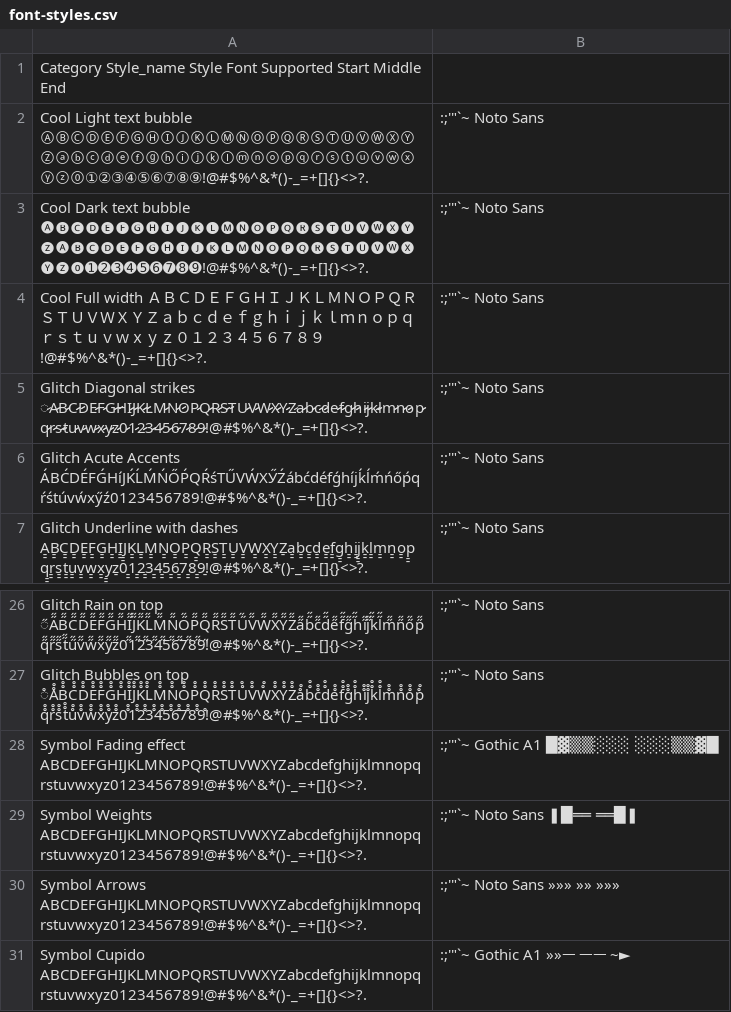
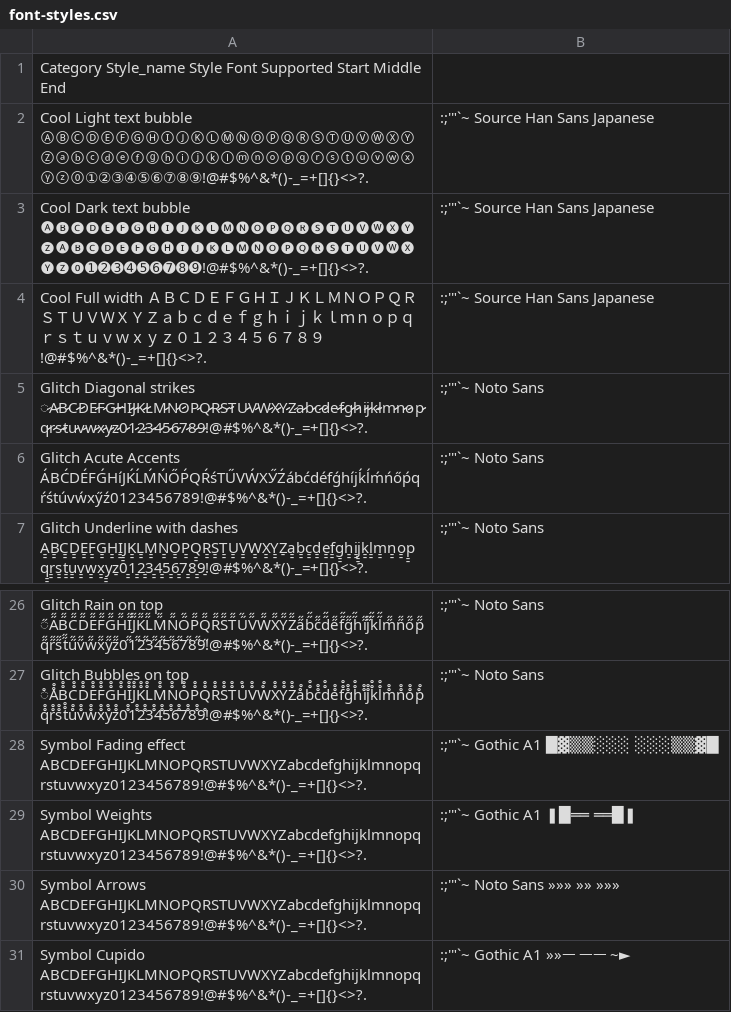
Before and after one commit to adobecom/da-express-milo, a CSV file: scripts/font-generator/font-styles.csv, drawn as a sheet; only a part is shown, gaps mark what is left out.

```diff
--- a/scripts/font-generator/font-styles.csv
+++ b/scripts/font-generator/font-styles.csv
@@ -1,5 +1,5 @@
 Category	Style_name	Style	Font Supported	Start	Middle	End
-Cool	Light text bubble	ⒶⒷⒸⒹⒺⒻⒼⒽⒾⒿⓀⓁⓂⓃⓄⓅⓆⓇⓈⓉⓊⓋⓌⓍⓎⓏⓐⓑⓒⓓⓔⓕⓖⓗⓘⓙⓚⓛⓜⓝⓞⓟⓠⓡⓢⓣⓤⓥⓦⓧⓨⓩ⓪①②③④⑤⑥⑦⑧⑨!@#$%^&*()-_=+[]{}<>?.,:;'"`~	Noto Sans				
-Cool	Dark text bubble	🅐🅑🅒🅓🅔🅕🅖🅗🅘🅙🅚🅛🅜🅝🅞🅟🅠🅡🅢🅣🅤🅥🅦🅧🅨🅩🅐🅑🅒🅓🅔🅕🅖🅗🅘🅙🅚🅛🅜🅝🅞🅟🅠🅡🅢🅣🅤🅥🅦🅧🅨🅩⓿➊➋➌➍➎➏➐➑➒!@#$%^&*()-_=+[]{}<>?.,:;'"`~	Noto Sans				
-Cool	Full width	ＡＢＣＤＥＦＧＨＩＪＫＬＭＮＯＰＱＲＳＴＵＶＷＸＹＺａｂｃｄｅｆｇｈｉｊｋｌｍｎｏｐｑｒｓｔｕｖｗｘｙｚ０１２３４５６７８９!@#$%^&*()-_=+[]{}<>?.,:;'"`~	Noto Sans				
+Cool	Light text bubble	ⒶⒷⒸⒹⒺⒻⒼⒽⒾⒿⓀⓁⓂⓃⓄⓅⓆⓇⓈⓉⓊⓋⓌⓍⓎⓏⓐⓑⓒⓓⓔⓕⓖⓗⓘⓙⓚⓛⓜⓝⓞⓟⓠⓡⓢⓣⓤⓥⓦⓧⓨⓩ⓪①②③④⑤⑥⑦⑧⑨!@#$%^&*()-_=+[]{}<>?.,:;'"`~	Source Han Sans Japanese				
+Cool	Dark text bubble	🅐🅑🅒🅓🅔🅕🅖🅗🅘🅙🅚🅛🅜🅝🅞🅟🅠🅡🅢🅣🅤🅥🅦🅧🅨🅩🅐🅑🅒🅓🅔🅕🅖🅗🅘🅙🅚🅛🅜🅝🅞🅟🅠🅡🅢🅣🅤🅥🅦🅧🅨🅩⓿➊➋➌➍➎➏➐➑➒!@#$%^&*()-_=+[]{}<>?.,:;'"`~	Source Han Sans Japanese				
+Cool	Full width	ＡＢＣＤＥＦＧＨＩＪＫＬＭＮＯＰＱＲＳＴＵＶＷＸＹＺａｂｃｄｅｆｇｈｉｊｋｌｍｎｏｐｑｒｓｔｕｖｗｘｙｚ０１２３４５６７８９!@#$%^&*()-_=+[]{}<>?.,:;'"`~	Source Han Sans Japanese				
 Glitch	Diagonal strikes	̷A̷̷B̷̷C̷̷D̷̷E̷̷F̷̷G̷̷H̷̷I̷̷J̷̷K̷̷L̷̷M̷̷N̷̷O̷̷P̷̷Q̷̷R̷̷S̷̷T̷̷U̷̷V̷̷W̷̷X̷̷Y̷̷Z̷a̷̷b̷̷c̷̷d̷̷e̷̷f̷̷g̷̷h̷̷i̷̷j̷̷k̷̷l̷̷m̷̷n̷̷o̷̷p̷̷q̷̷r̷̷s̷̷t̷̷u̷̷v̷̷w̷̷x̷̷y̷̷z̷̷0̷̷1̷̷2̷̷3̷̷4̷̷5̷̷6̷̷7̷̷8̷̷9̷!@#$%^&*()-_=+[]{}<>?.,:;'"`~	Noto Sans				
@@ -28,3 +28,3 @@ Glitch	Bubbles on top	̊Å̊B̊̊C̊̊D̊̊E̊̊F̊̊G̊̊H̊̊I̊̊J̊̊K̊̊L
 Symbol	Fading effect	ABCDEFGHIJKLMNOPQRSTUVWXYZabcdefghijklmnopqrstuvwxyz0123456789!@#$%^&*()-_=+[]{}<>?.,:;'"`~	Gothic A1	█▓▒▒░░░		░░░▒▒▓█	
-Symbol	Weights	ABCDEFGHIJKLMNOPQRSTUVWXYZabcdefghijklmnopqrstuvwxyz0123456789!@#$%^&*()-_=+[]{}<>?.,:;'"`~	Noto Sans	❚█══		══█❚	
+Symbol	Weights	ABCDEFGHIJKLMNOPQRSTUVWXYZabcdefghijklmnopqrstuvwxyz0123456789!@#$%^&*()-_=+[]{}<>?.,:;'"`~	Gothic A1	❚█══		══█❚	
 Symbol	Arrows	ABCDEFGHIJKLMNOPQRSTUVWXYZabcdefghijklmnopqrstuvwxyz0123456789!@#$%^&*()-_=+[]{}<>?.,:;'"`~	Noto Sans	»»»	»»	»»»	
```
Also changed, not shown: 3 other files.
